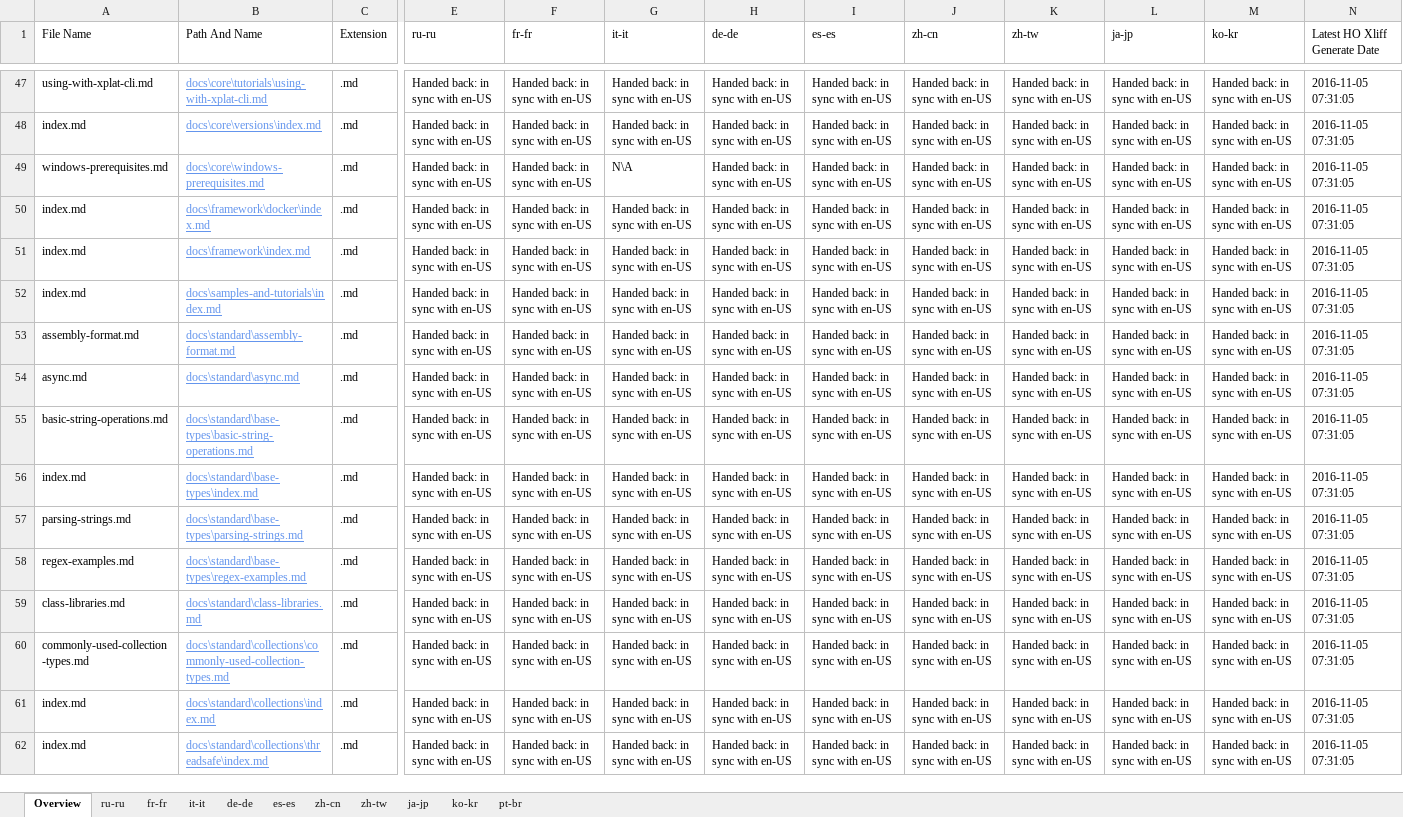
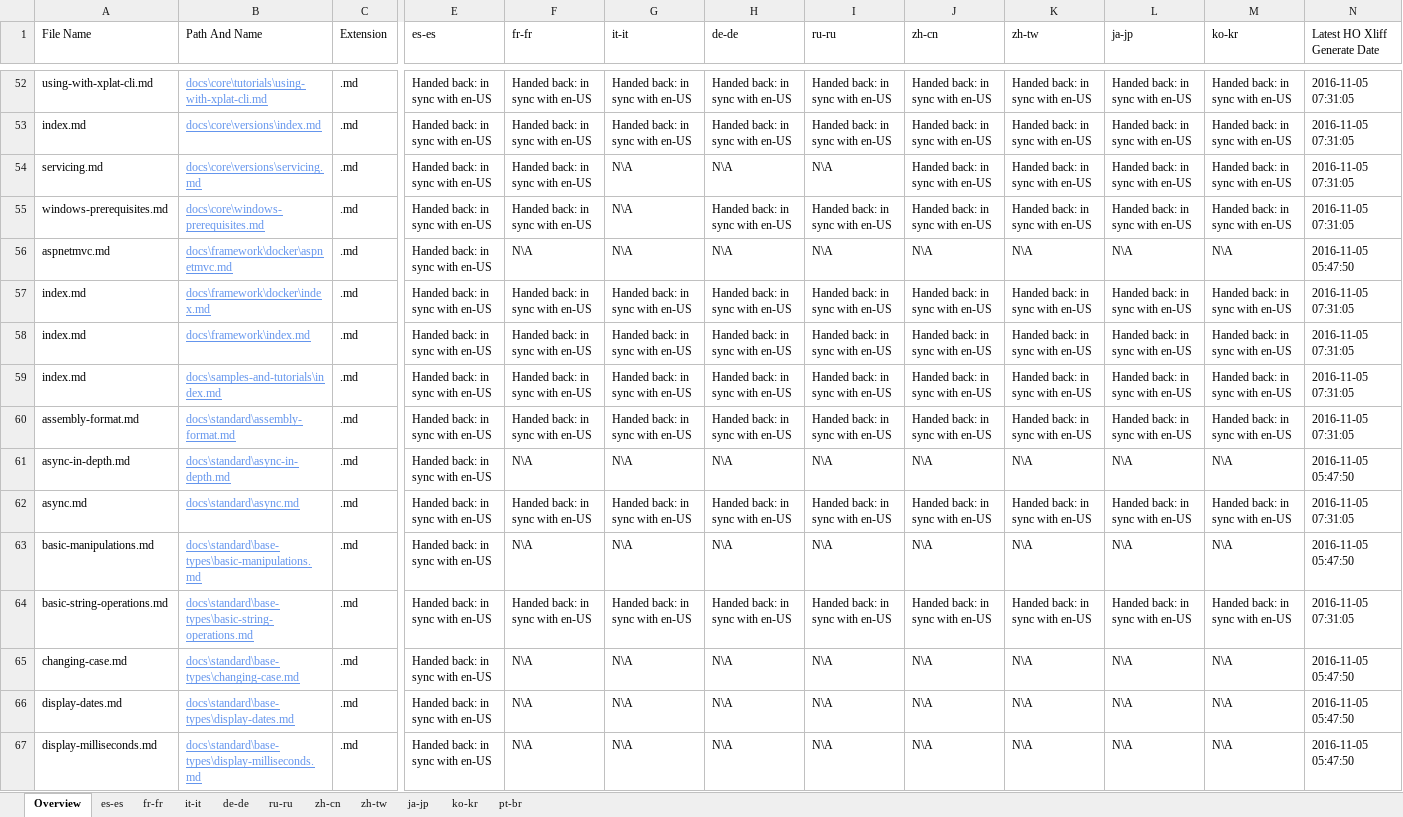
Before and after one commit to openpublishoperation/docs.handback, an Excel workbook: ol-handback/dotnet/docs/master/handback-status.xlsx, sheet Overview, drawn as a sheet; only a part is shown, gaps mark what is left out; the shorter side is filled out with more unchanged rows; values as stored, in another font and other column widths than the file's, no borders; table styles not drawn; rows hold the shown columns only; the diff covers the shown part only; the diff names each change by its address in the sheet, - before the commit and + after, or states it on an @@ line.

Commit message:
Generate Report for Handback

```diff
--- a/ol-handback/dotnet/docs/master/handback-status.xlsx (sheet Overview)
+++ b/ol-handback/dotnet/docs/master/handback-status.xlsx (sheet Overview)
@@ sheet tab order changed: Overview | es-es | fr-fr | it-it | de-de | ru-ru | zh-cn | zh-tw | ja-jp | ko-kr | pt-br @@
-E1: ru-ru
+E1: es-es
-I1: es-es
+I1: ru-ru
+row 54: servicing.md | docs\core\versions\servicing.md | .md | Handed back: in sync with en-US | Handed back: in sync with en-US | N\A | N\A | N\A | Handed back: in sync with en-US | Handed back: in sync with en-US | Handed back: in sync with en-US | Handed back: in sync with en-US | 2016-11-05 07:31:05
+row 56: aspnetmvc.md | docs\framework\docker\aspnetmvc.md | .md | Handed back: in sync with en-US | N\A | N\A | N\A | N\A | N\A | N\A | N\A | N\A | 2016-11-05 05:47:50
+row 61: async-in-depth.md | docs\standard\async-in-depth.md | .md | Handed back: in sync with en-US | N\A | N\A | N\A | N\A | N\A | N\A | N\A | N\A | 2016-11-05 05:47:50
+row 63: basic-manipulations.md | docs\standard\base-types\basic-manipulations.md | .md | Handed back: in sync with en-US | N\A | N\A | N\A | N\A | N\A | N\A | N\A | N\A | 2016-11-05 05:47:50
+row 65: changing-case.md | docs\standard\base-types\changing-case.md | .md | Handed back: in sync with en-US | N\A | N\A | N\A | N\A | N\A | N\A | N\A | N\A | 2016-11-05 05:47:50
+row 66: display-dates.md | docs\standard\base-types\display-dates.md | .md | Handed back: in sync with en-US | N\A | N\A | N\A | N\A | N\A | N\A | N\A | N\A | 2016-11-05 05:47:50
+row 67: display-milliseconds.md | docs\standard\base-types\display-milliseconds.md | .md | Handed back: in sync with en-US | N\A | N\A | N\A | N\A | N\A | N\A | N\A | N\A | 2016-11-05 05:47:50
```
Also changed, not shown: 28 added rows and 7 removed rows elsewhere in this sheet, sheet es-es, ol-handback/dotnet/docs/master/localization-status.xlsx.
